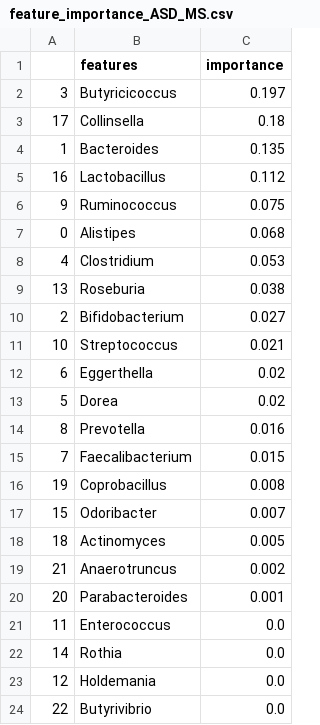
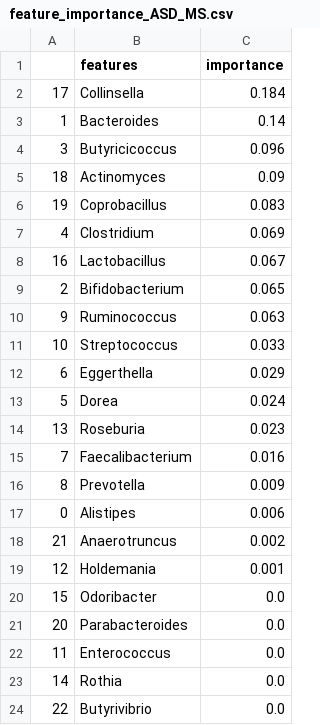
Before and after one commit to aplapteva/20440_final_project, a CSV file: Data/feature_importance/feature_importance_ASD_MS.csv, drawn as a sheet.

```diff
--- a/Data/feature_importance/feature_importance_ASD_MS.csv
+++ b/Data/feature_importance/feature_importance_ASD_MS.csv
@@ -1,24 +1,24 @@
 ,features,importance
-3,Butyricicoccus,0.197
-17,Collinsella,0.18
-1,Bacteroides,0.135
-16,Lactobacillus,0.112
-9,Ruminococcus,0.075
-0,Alistipes,0.068
-4,Clostridium,0.053
-13,Roseburia,0.038
-2,Bifidobacterium,0.027
-10,Streptococcus,0.021
-6,Eggerthella,0.02
-5,Dorea,0.02
-8,Prevotella,0.016
-7,Faecalibacterium,0.015
-19,Coprobacillus,0.008
-15,Odoribacter,0.007
-18,Actinomyces,0.005
+17,Collinsella,0.184
+1,Bacteroides,0.14
+3,Butyricicoccus,0.096
+18,Actinomyces,0.09
+19,Coprobacillus,0.083
+4,Clostridium,0.069
+16,Lactobacillus,0.067
+2,Bifidobacterium,0.065
+9,Ruminococcus,0.063
+10,Streptococcus,0.033
+6,Eggerthella,0.029
+5,Dorea,0.024
+13,Roseburia,0.023
+7,Faecalibacterium,0.016
+8,Prevotella,0.009
+0,Alistipes,0.006
 21,Anaerotruncus,0.002
-20,Parabacteroides,0.001
+12,Holdemania,0.001
+15,Odoribacter,0.0
+20,Parabacteroides,0.0
 11,Enterococcus,0.0
 14,Rothia,0.0
-12,Holdemania,0.0
 22,Butyrivibrio,0.0
```
Also changed, not shown: Data/feature_importance/feature_importance_AD_MS.csv, Data/feature_importance/feature_importance_AD_PD.csv, 14 other files.
